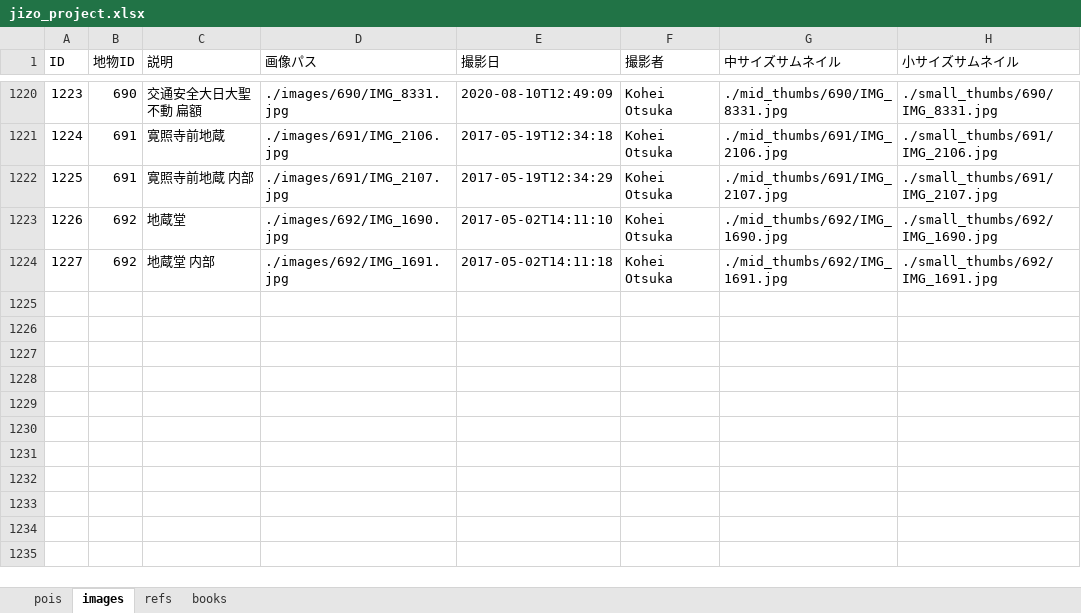
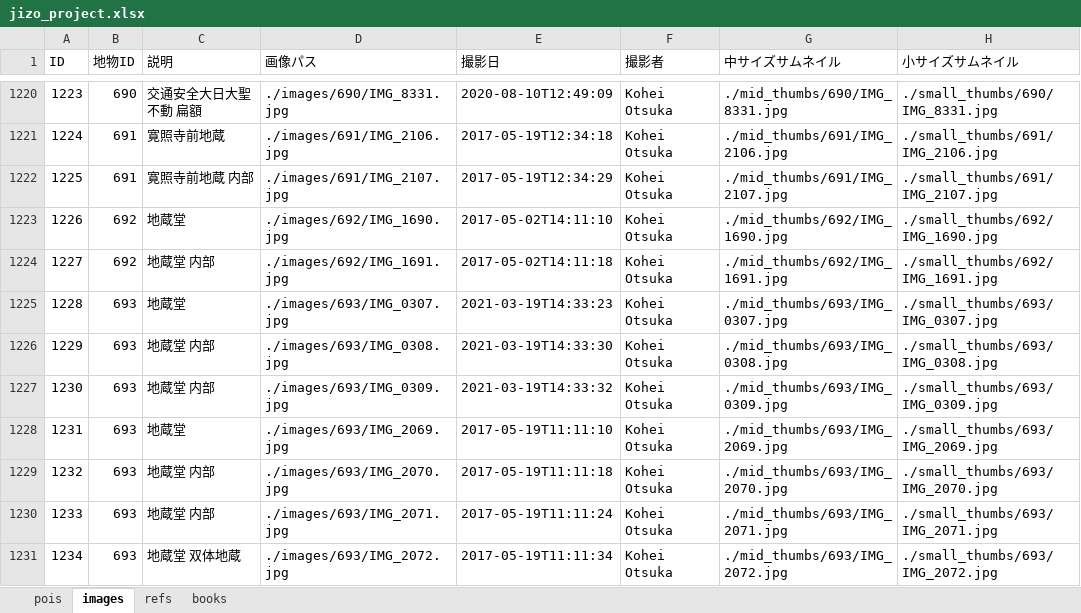
Before and after one commit to code4history/JizoProject, an Excel workbook: jizo_project.xlsx, sheet images, drawn as a sheet; only a part is shown, gaps mark what is left out; values as stored, in another font and other column widths than the file's, no borders; the diff names each change by its address in the sheet, - before the commit and + after, or states it on an @@ line.

```diff
--- a/jizo_project.xlsx (sheet images)
+++ b/jizo_project.xlsx (sheet images)
+row 1225: 1228 | 693 | 地蔵堂 | ./images/693/IMG_0307.jpg | 2021-03-19T14:33:23 | Kohei Otsuka | ./mid_thumbs/693/IMG_0307.jpg | ./small_thumbs/693/IMG_0307.jpg
+row 1226: 1229 | 693 | 地蔵堂 内部 | ./images/693/IMG_0308.jpg | 2021-03-19T14:33:30 | Kohei Otsuka | ./mid_thumbs/693/IMG_0308.jpg | ./small_thumbs/693/IMG_0308.jpg
+row 1227: 1230 | 693 | 地蔵堂 内部 | ./images/693/IMG_0309.jpg | 2021-03-19T14:33:32 | Kohei Otsuka | ./mid_thumbs/693/IMG_0309.jpg | ./small_thumbs/693/IMG_0309.jpg
+row 1228: 1231 | 693 | 地蔵堂 | ./images/693/IMG_2069.jpg | 2017-05-19T11:11:10 | Kohei Otsuka | ./mid_thumbs/693/IMG_2069.jpg | ./small_thumbs/693/IMG_2069.jpg
+row 1229: 1232 | 693 | 地蔵堂 内部 | ./images/693/IMG_2070.jpg | 2017-05-19T11:11:18 | Kohei Otsuka | ./mid_thumbs/693/IMG_2070.jpg | ./small_thumbs/693/IMG_2070.jpg
+row 1230: 1233 | 693 | 地蔵堂 内部 | ./images/693/IMG_2071.jpg | 2017-05-19T11:11:24 | Kohei Otsuka | ./mid_thumbs/693/IMG_2071.jpg | ./small_thumbs/693/IMG_2071.jpg
+row 1231: 1234 | 693 | 地蔵堂 双体地蔵 | ./images/693/IMG_2072.jpg | 2017-05-19T11:11:34 | Kohei Otsuka | ./mid_thumbs/693/IMG_2072.jpg | ./small_thumbs/693/IMG_2072.jpg
```
Also changed, not shown: sheet pois, 24 other files.
